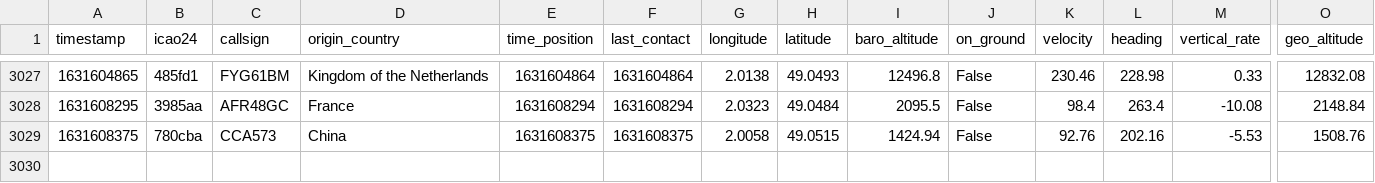
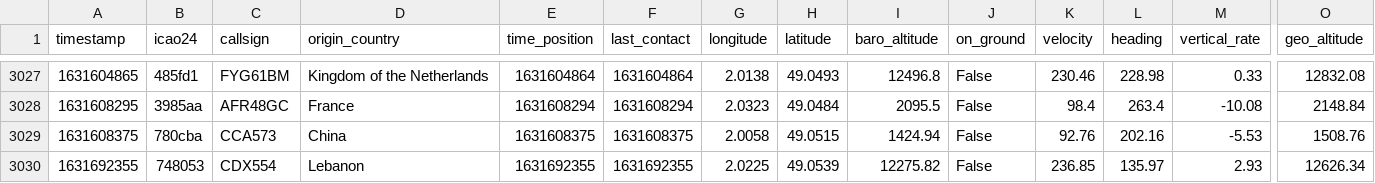
Before and after one commit to Gamma-Software/cergy_flight_radar, a CSV file: flights_over_cergy.csv, drawn as a sheet; only a part is shown, gaps mark what is left out; rows hold the shown columns only; the diff names each change by its address in the sheet, - before the commit and + after, or states it on an @@ line.

Commit message:
Update flight database over cergy

```diff
--- a/flights_over_cergy.csv
+++ b/flights_over_cergy.csv
+row 3030: 1631692355 | 748053 | CDX554 | Lebanon | 1631692355 | 1631692355 | 2.0225 | 49.0539 | 12275.82 | False | 236.85 | 135.97 | 2.93 | 12626.34
```
